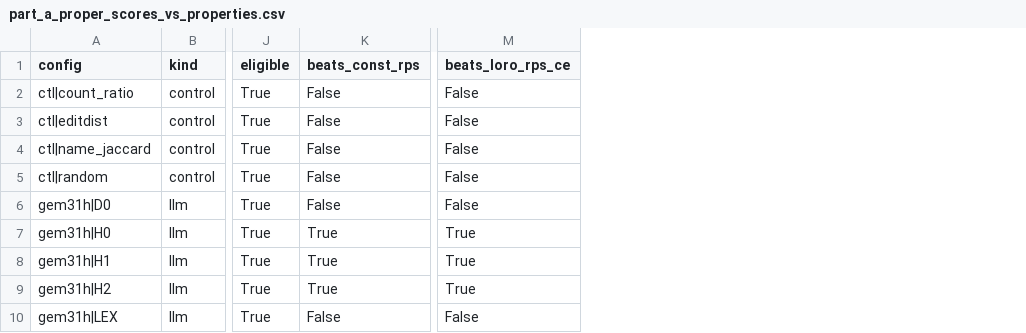
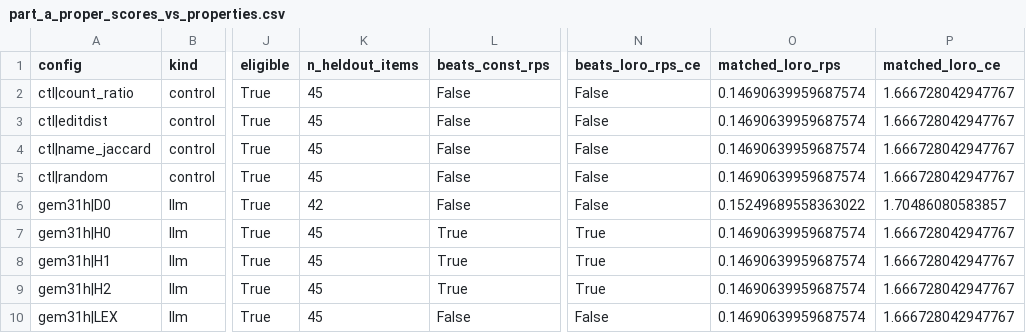
Before and after one commit to brando90/correlation-is-not-trust, a CSV file: experiments/07_proper_scores_are_not_trust_and_amortized_property_certification/results/part_a_proper_scores_vs_properties.csv, drawn as a sheet; only a part is shown, gaps mark what is left out; the diff names each change by its address in the sheet, - before the commit and + after, or states it on an @@ line.

```diff
--- a/experiments/07_proper_scores_are_not_trust_and_amortized_property_certification/results/part_a_proper_scores_vs_properties.csv
+++ b/experiments/07_proper_scores_are_not_trust_and_amortized_property_certification/results/part_a_proper_scores_vs_properties.csv
+column K (n_heldout_items), rows 2-10: 45 | 45 | 45 | 45 | 42 | 45 | 45 | 45 | 45
+column O (matched_loro_rps), rows 2-10: 0.14690639959687574 | 0.14690639959687574 | 0.14690639959687574 | 0.14690639959687574 | 0.15249689558363022 | 0.14690639959687574 | 0.14690639959687574 | 0.14690639959687574 | 0.14690639959687574
+column P (matched_loro_ce), rows 2-10: 1.666728042947767 | 1.666728042947767 | 1.666728042947767 | 1.666728042947767 | 1.70486080583857 | 1.666728042947767 | 1.666728042947767 | 1.666728042947767 | 1.666728042947767
```
Also changed, not shown: experiments/07_proper_scores_are_not_trust_and_amortized_property_certification/results/part_c_human_regimes.csv, 20 other files.
